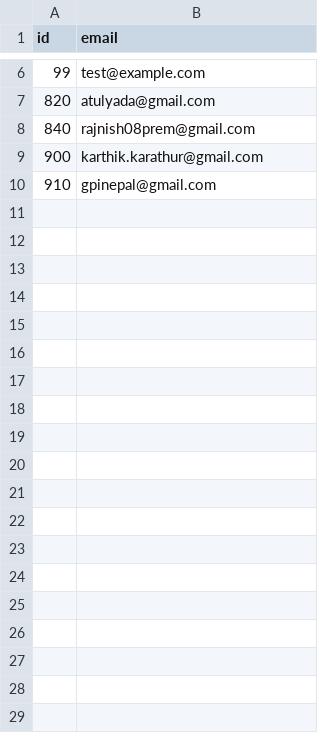
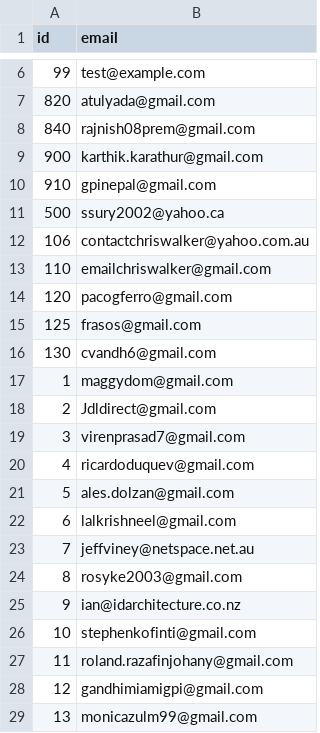
Before and after one commit to ksh/gpitraining, a CSV file: data/validstudent.csv, drawn as a sheet; only a part is shown, gaps mark what is left out; the diff covers the shown part only.

```diff
--- a/data/validstudent.csv
+++ b/data/validstudent.csv
@@ -10 +10,20 @@ id,email
 910,gpinepal@gmail.com
+500,ssury2002@yahoo.ca
+106,contactchriswalker@yahoo.com.au
+110,emailchriswalker@gmail.com
+120,pacogferro@gmail.com
+125,frasos@gmail.com
+130,cvandh6@gmail.com
+1,maggydom@gmail.com
+2,Jdldirect@gmail.com
+3,virenprasad7@gmail.com
+4,ricardoduquev@gmail.com
+5,ales.dolzan@gmail.com
+6,lalkrishneel@gmail.com
+7,jeffviney@netspace.net.au
+8,rosyke2003@gmail.com
+9,ian@idarchitecture.co.nz
+10,stephenkofinti@gmail.com
+11,roland.razafinjohany@gmail.com
+12,gandhimiamigpi@gmail.com
+13,monicazulm99@gmail.com
```
Also changed, not shown: 56 added rows and 4 edited cells elsewhere in this file, data/lesson.csv, data/unit.csv, 44 other files.
